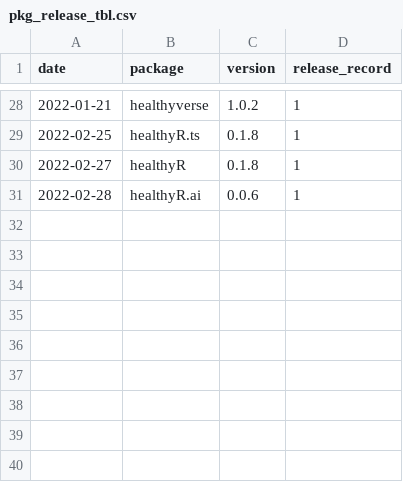
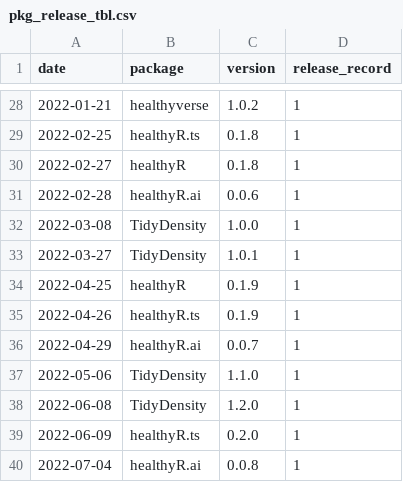
Before and after one commit to spsanderson/spsanderson.github.io, a CSV file: 00_data/pkg_release_tbl.csv, drawn as a sheet; only a part is shown, gaps mark what is left out.

```diff
--- a/00_data/pkg_release_tbl.csv
+++ b/00_data/pkg_release_tbl.csv
@@ -31 +31,10 @@ date,package,version,release_record
 2022-02-28,healthyR.ai,0.0.6,1
+2022-03-08,TidyDensity,1.0.0,1
+2022-03-27,TidyDensity,1.0.1,1
+2022-04-25,healthyR,0.1.9,1
+2022-04-26,healthyR.ts,0.1.9,1
+2022-04-29,healthyR.ai,0.0.7,1
+2022-05-06,TidyDensity,1.1.0,1
+2022-06-08,TidyDensity,1.2.0,1
+2022-06-09,healthyR.ts,0.2.0,1
+2022-07-04,healthyR.ai,0.0.8,1
```
Also changed, not shown: 14 other files.
